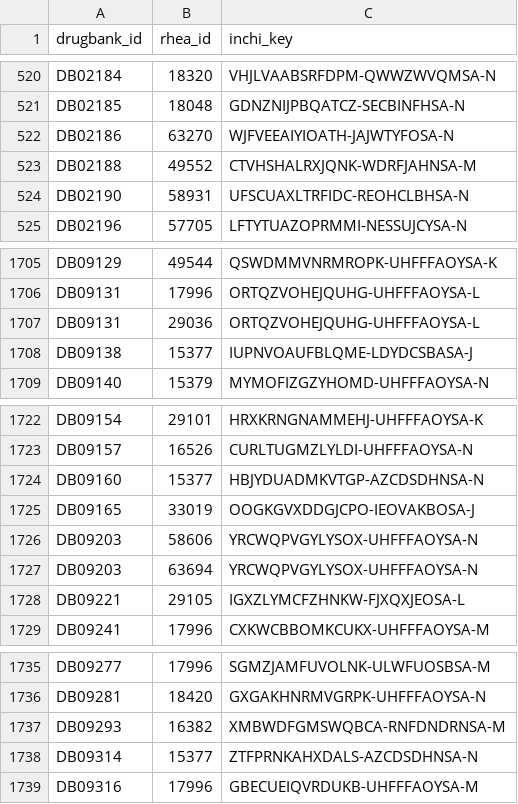
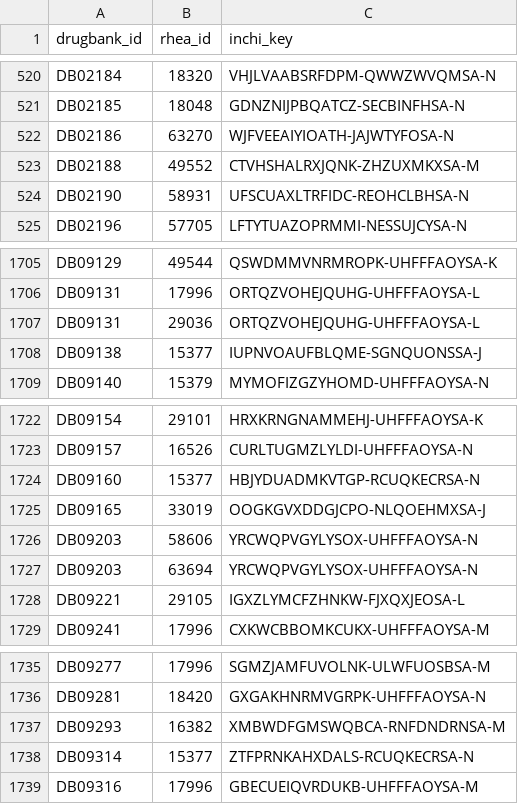
Before and after one commit to MaayanLab/Drugmonizome, a TSV file: drugsetlibraries/metadata/mapping_files/rhea.tsv, drawn as a sheet; only a part is shown, gaps mark what is left out.

```diff
--- a/drugsetlibraries/metadata/mapping_files/rhea.tsv
+++ b/drugsetlibraries/metadata/mapping_files/rhea.tsv
@@ -522,3 +522,3 @@ DB02185	18048	GDNZNIJPBQATCZ-SECBINFHSA-N
 DB02186	63270	WJFVEEAIYIOATH-JAJWTYFOSA-N
-DB02188	49552	CTVHSHALRXJQNK-WDRFJAHNSA-M
+DB02188	49552	CTVHSHALRXJQNK-ZHZUXMKXSA-M
 DB02190	58931	UFSCUAXLTRFIDC-REOHCLBHSA-N
@@ -1707,3 +1707,3 @@ DB09131	17996	ORTQZVOHEJQUHG-UHFFFAOYSA-L
 DB09131	29036	ORTQZVOHEJQUHG-UHFFFAOYSA-L
-DB09138	15377	IUPNVOAUFBLQME-LDYDCSBASA-J
+DB09138	15377	IUPNVOAUFBLQME-SGNQUONSSA-J
 DB09140	15379	MYMOFIZGZYHOMD-UHFFFAOYSA-N
@@ -1723,4 +1723,4 @@ DB09154	29101	HRXKRNGNAMMEHJ-UHFFFAOYSA-K
 DB09157	16526	CURLTUGMZLYLDI-UHFFFAOYSA-N
-DB09160	15377	HBJYDUADMKVTGP-AZCDSDHNSA-N
-DB09165	33019	OOGKGVXDDGJCPO-IEOVAKBOSA-J
+DB09160	15377	HBJYDUADMKVTGP-RCUQKECRSA-N
+DB09165	33019	OOGKGVXDDGJCPO-NLQOEHMXSA-J
 DB09203	58606	YRCWQPVGYLYSOX-UHFFFAOYSA-N
@@ -1737,3 +1737,3 @@ DB09281	18420	GXGAKHNRMVGRPK-UHFFFAOYSA-N
 DB09293	16382	XMBWDFGMSWQBCA-RNFDNDRNSA-M
-DB09314	15377	ZTFPRNKAHXDALS-AZCDSDHNSA-N
+DB09314	15377	ZTFPRNKAHXDALS-RCUQKECRSA-N
 DB09316	17996	GBECUEIQVRDUKB-UHFFFAOYSA-M
```
Also changed, not shown: drugsetlibraries/metadata/mapping_files/dailtmed_new.tsv, drugsetlibraries/metadata/mapping_files/dailymed.tsv, 16 other files.
